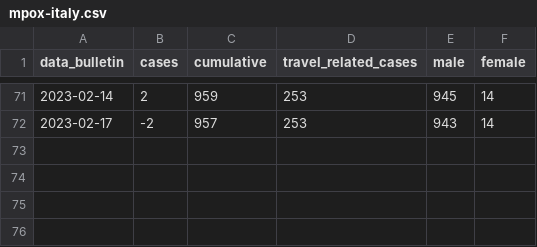
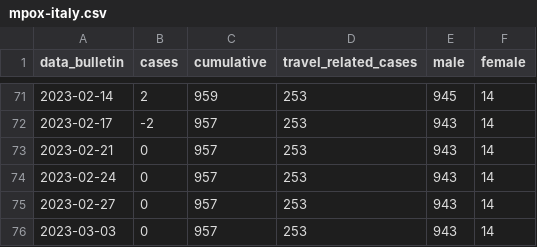
Before and after one commit to unicalportale/dati-epidemiologici, a CSV file: vaiolo-delle-scimmie/Italy/mpox-italy.csv, drawn as a sheet; only a part is shown, gaps mark what is left out.

```diff
--- a/vaiolo-delle-scimmie/Italy/mpox-italy.csv
+++ b/vaiolo-delle-scimmie/Italy/mpox-italy.csv
@@ -72 +72,5 @@
 2023-02-17,-2,957,253,943,14
+2023-02-21,0,957,253,943,14
+2023-02-24,0,957,253,943,14
+2023-02-27,0,957,253,943,14
+2023-03-03,0,957,253,943,14
```
Also changed, not shown: vaiolo-delle-scimmie/Italy/mpox-region.csv.
